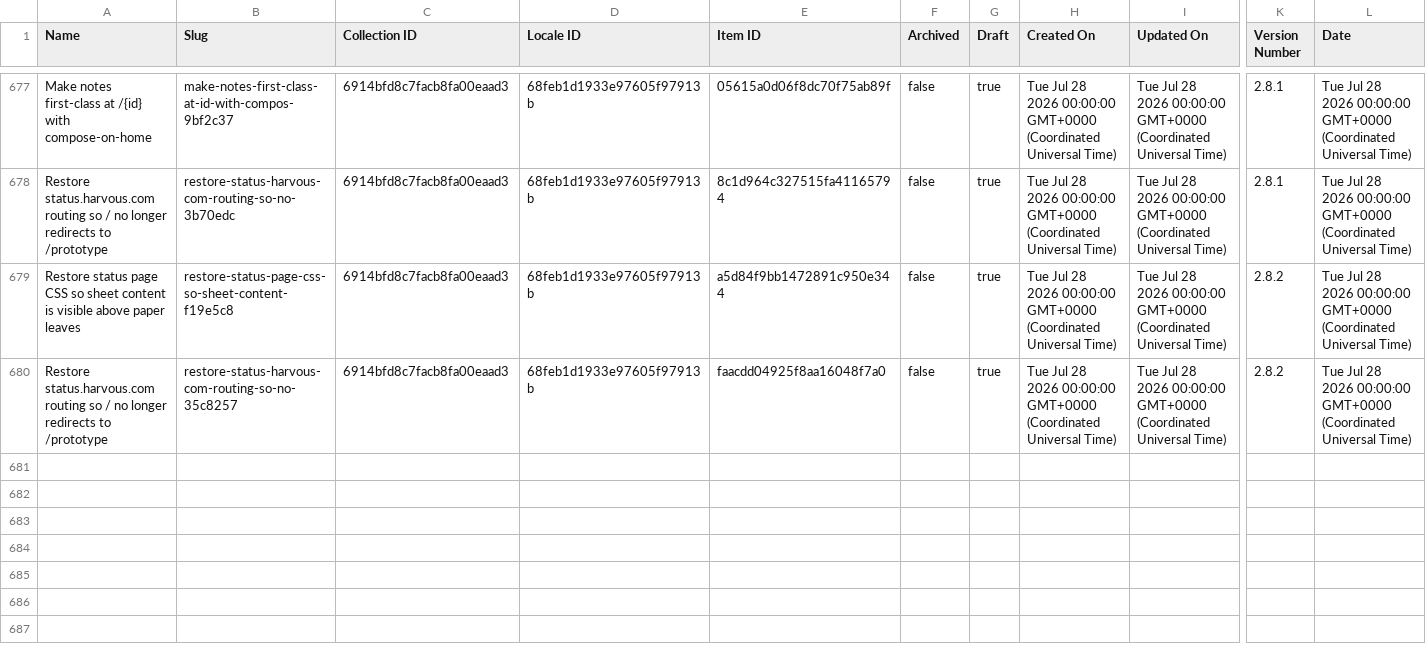
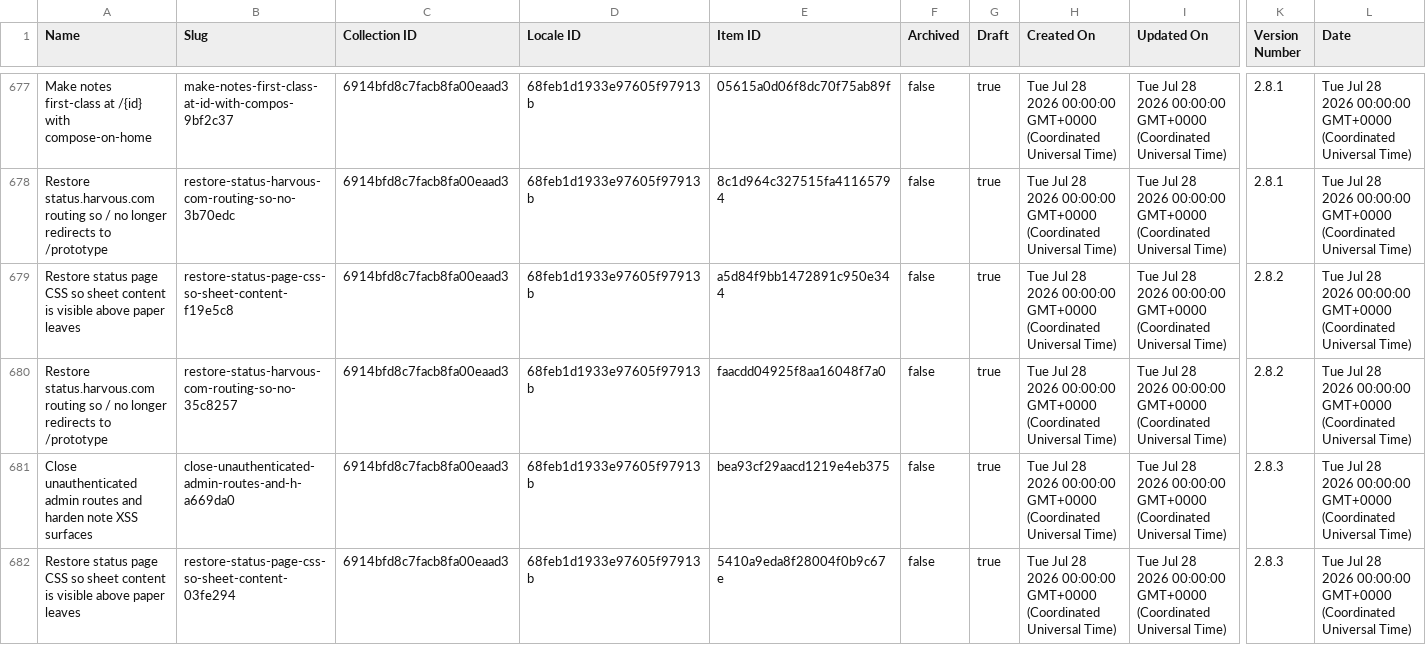
Before and after one commit to harvouscom/harvous.com, a CSV file: data/webflow-changelog.csv, drawn as a sheet; only a part is shown, gaps mark what is left out; rows hold the shown columns only; the diff names each change by its address in the sheet, - before the commit and + after, or states it on an @@ line.

```diff
--- a/data/webflow-changelog.csv
+++ b/data/webflow-changelog.csv
+row 681: Close unauthenticated admin routes and harden note XSS surfaces | close-unauthenticated-admin-routes-and-h-a669da0 | 6914bfd8c7facb8fa00eaad3 | 68feb1d1933e97605f97913b | bea93cf29aacd1219e4eb375 | false | true | Tue Jul 28 2026 00:00:00 GMT+0000 (Coordinated Universal Time) | Tue Jul 28 2026 00:00:00 GMT+0000 (Coordinated Universal Time) | 2.8.3 | Tue Jul 28 2026 00:00:00 GMT+0000 (Coordinated Universal Time)
+row 682: Restore status page CSS so sheet content is visible above paper leaves | restore-status-page-css-so-sheet-content-03fe294 | 6914bfd8c7facb8fa00eaad3 | 68feb1d1933e97605f97913b | 5410a9eda8f28004f0b9c67e | false | true | Tue Jul 28 2026 00:00:00 GMT+0000 (Coordinated Universal Time) | Tue Jul 28 2026 00:00:00 GMT+0000 (Coordinated Universal Time) | 2.8.3 | Tue Jul 28 2026 00:00:00 GMT+0000 (Coordinated Universal Time)
```
